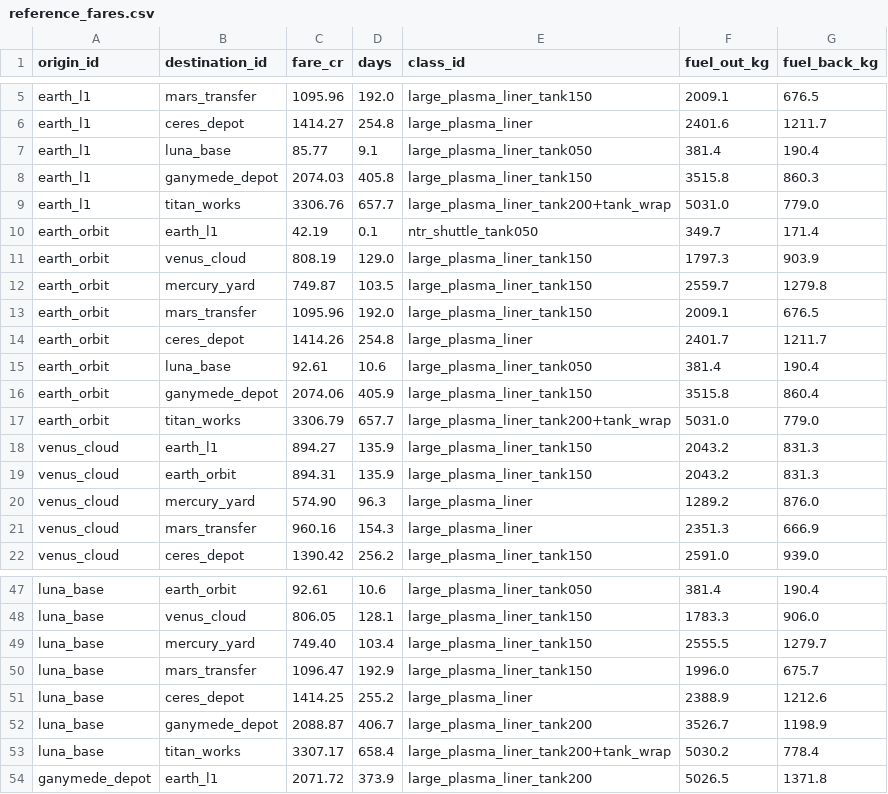
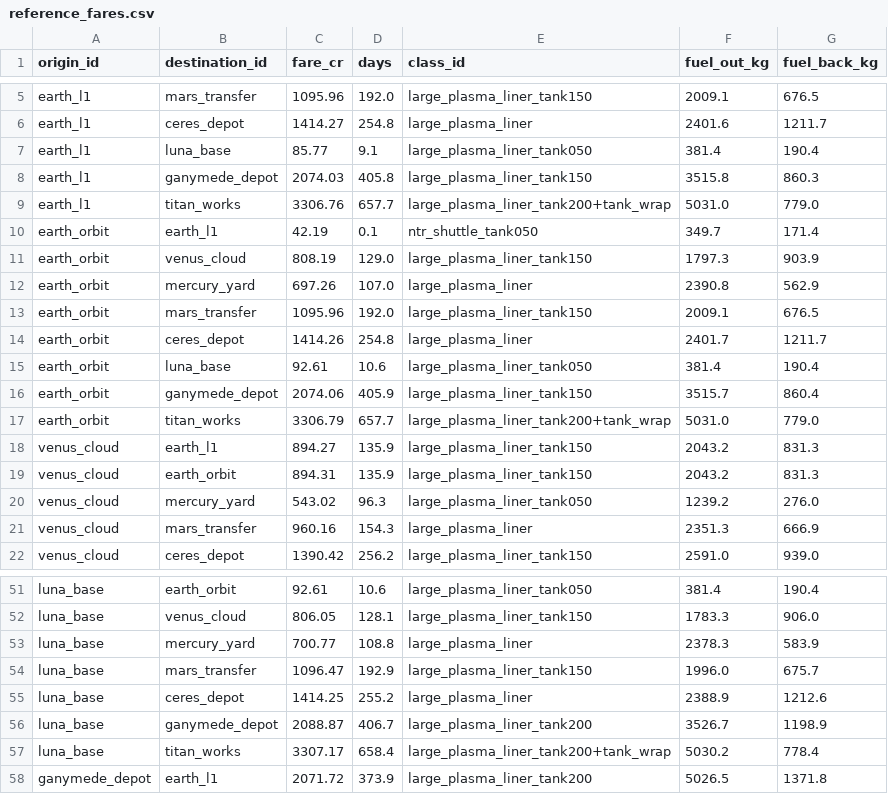
Before and after one commit to irigi/SpaceTrains, a CSV file: data/economy/reference_fares.csv, drawn as a sheet; only a part is shown, gaps mark what is left out; the diff covers the shown part only.

```diff
--- a/data/economy/reference_fares.csv
+++ b/data/economy/reference_fares.csv
@@ -11,3 +11,3 @@ earth_orbit,earth_l1,42.19,0.1,ntr_shuttle_tank050,349.7,171.4
 earth_orbit,venus_cloud,808.19,129.0,large_plasma_liner_tank150,1797.3,903.9
-earth_orbit,mercury_yard,749.87,103.5,large_plasma_liner_tank150,2559.7,1279.8
+earth_orbit,mercury_yard,697.26,107.0,large_plasma_liner,2390.8,562.9
 earth_orbit,mars_transfer,1095.96,192.0,large_plasma_liner_tank150,2009.1,676.5
@@ -15,3 +15,3 @@ earth_orbit,ceres_depot,1414.26,254.8,large_plasma_liner,2401.7,1211.7
 earth_orbit,luna_base,92.61,10.6,large_plasma_liner_tank050,381.4,190.4
-earth_orbit,ganymede_depot,2074.06,405.9,large_plasma_liner_tank150,3515.8,860.4
+earth_orbit,ganymede_depot,2074.06,405.9,large_plasma_liner_tank150,3515.7,860.4
 earth_orbit,titan_works,3306.79,657.7,large_plasma_liner_tank200+tank_wrap,5031.0,779.0
@@ -19,3 +19,3 @@ venus_cloud,earth_l1,894.27,135.9,large_plasma_liner_tank150,2043.2,831.3
 venus_cloud,earth_orbit,894.31,135.9,large_plasma_liner_tank150,2043.2,831.3
-venus_cloud,mercury_yard,574.90,96.3,large_plasma_liner,1289.2,876.0
+venus_cloud,mercury_yard,543.02,96.3,large_plasma_liner_tank050,1239.2,276.0
 venus_cloud,mars_transfer,960.16,154.3,large_plasma_liner,2351.3,666.9
@@ -48,3 +52,3 @@ luna_base,earth_orbit,92.61,10.6,large_plasma_liner_tank050,381.4,190.4
 luna_base,venus_cloud,806.05,128.1,large_plasma_liner_tank150,1783.3,906.0
-luna_base,mercury_yard,749.40,103.4,large_plasma_liner_tank150,2555.5,1279.7
+luna_base,mercury_yard,700.77,108.8,large_plasma_liner,2378.3,583.9
 luna_base,mars_transfer,1096.47,192.9,large_plasma_liner_tank150,1996.0,675.7
```
Also changed, not shown: 4 added rows and 30 edited cells elsewhere in this file, data/economy/reference_prices.csv, 10 other files.
